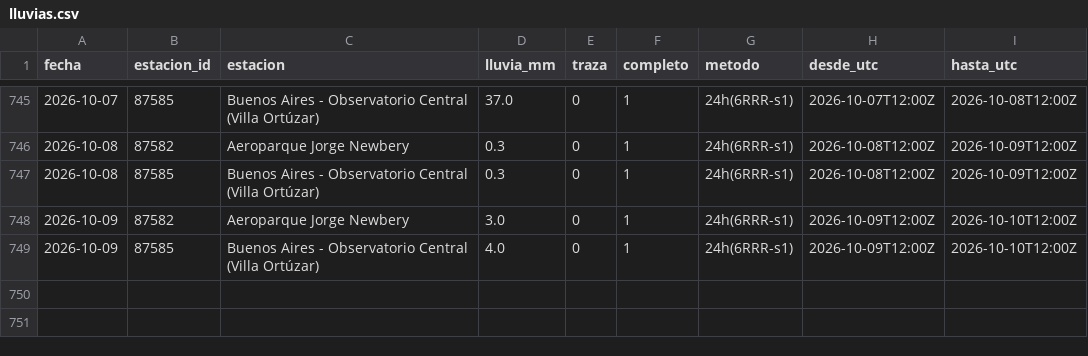
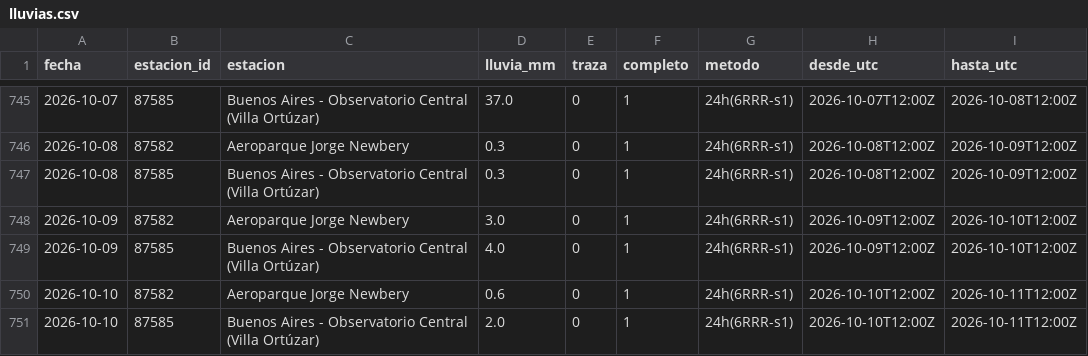
Before and after one commit to lluvia-region/lluvias-caba, a CSV file: data/lluvias.csv, drawn as a sheet; only a part is shown, gaps mark what is left out.

```diff
--- a/data/lluvias.csv
+++ b/data/lluvias.csv
@@ -749 +749,3 @@ fecha,estacion_id,estacion,lluvia_mm,traza,completo,metodo,desde_utc,hasta_utc
 2026-10-09,87585,Buenos Aires - Observatorio Central (Villa Ortúzar),4.0,0,1,24h(6RRR-s1),2026-10-09T12:00Z,2026-10-10T12:00Z
+2026-10-10,87582,Aeroparque Jorge Newbery,0.6,0,1,24h(6RRR-s1),2026-10-10T12:00Z,2026-10-11T12:00Z
+2026-10-10,87585,Buenos Aires - Observatorio Central (Villa Ortúzar),2.0,0,1,24h(6RRR-s1),2026-10-10T12:00Z,2026-10-11T12:00Z
```
Also changed, not shown: 2 other files.
